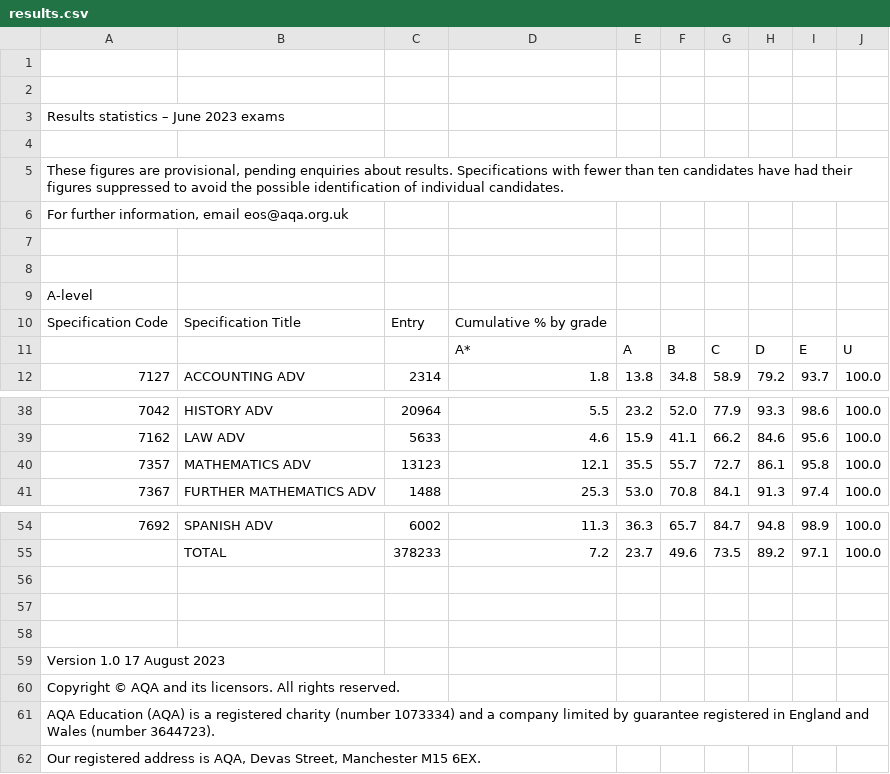
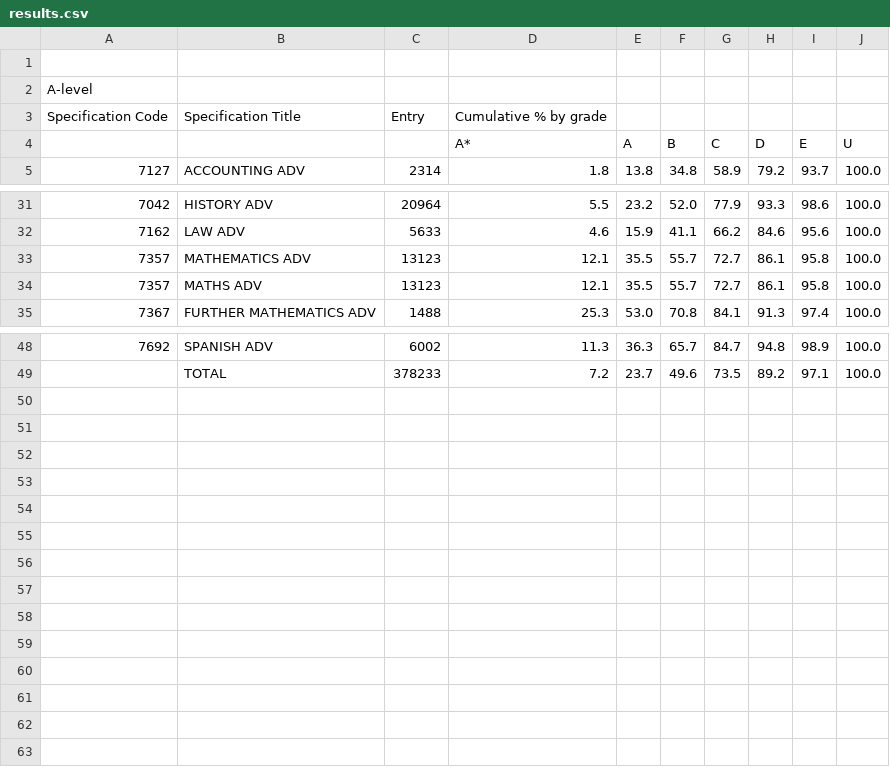
Before and after one commit to sad-sys/CompareEverything, a CSV file: results.csv, drawn as a sheet; only a part is shown, gaps mark what is left out; removed rows and columns are numbered as before the commit, all else as after; the diff names each change by its address in the sheet, - before the commit and + after, or states it on an @@ line.

```diff
--- a/results.csv
+++ b/results.csv
-row 2: (empty)
-row 3: Results statistics – June 2023 exams
-row 4: (empty)
-row 5: These figures are provisional, pending enquiries about results. Specifications with fewer than ten candidates have had their figures suppressed to avoid the possible identification of individual candidates.
-row 6: For further information, email eos@aqa.org.uk
-row 7: (empty)
-row 8: (empty)
+row 34: 7357 | MATHS ADV | 13123 | 12.1 | 35.5 | 55.7 | 72.7 | 86.1 | 95.8 | 100.0
-row 56: (empty)
-row 57: (empty)
-row 58: (empty)
-row 59: Version 1.0 17 August 2023
-row 60: Copyright © AQA and its licensors. All rights reserved.
-row 61: AQA Education (AQA) is a registered charity (number 1073334) and a company limited by guarantee registered in England and Wales (number 3644723).
-row 62: Our registered address is AQA, Devas Street, Manchester M15 6EX.
```
Also changed, not shown: 7 other files.
